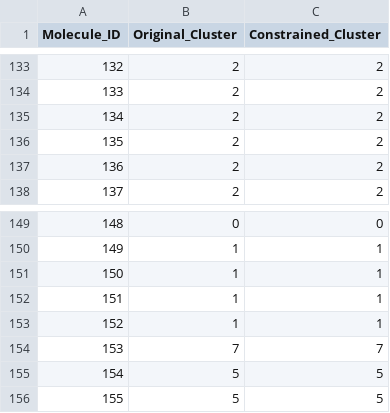
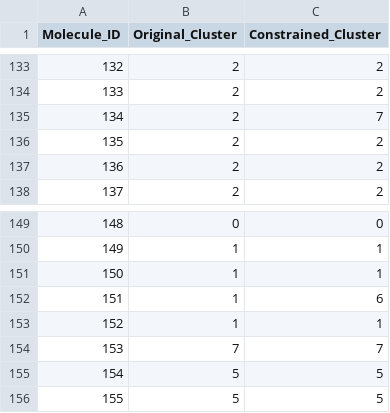
Before and after one commit to HimaLonare/PegaPlus, a CSV file: results/feedback_impact_analysis.csv, drawn as a sheet; only a part is shown, gaps mark what is left out; the diff covers the shown part only.

```diff
--- a/results/feedback_impact_analysis.csv
+++ b/results/feedback_impact_analysis.csv
@@ -134,3 +134,3 @@ Molecule_ID,Original_Cluster,Constrained_Cluster
 133,2,2
-134,2,2
+134,2,7
 135,2,2
@@ -151,3 +151,3 @@ Molecule_ID,Original_Cluster,Constrained_Cluster
 150,1,1
-151,1,1
+151,1,6
 152,1,1
```
Also changed, not shown: 7 edited cells elsewhere in this file, data/processed/constrained_results.csv, results/clustering_comparison.csv, 6 other files.
